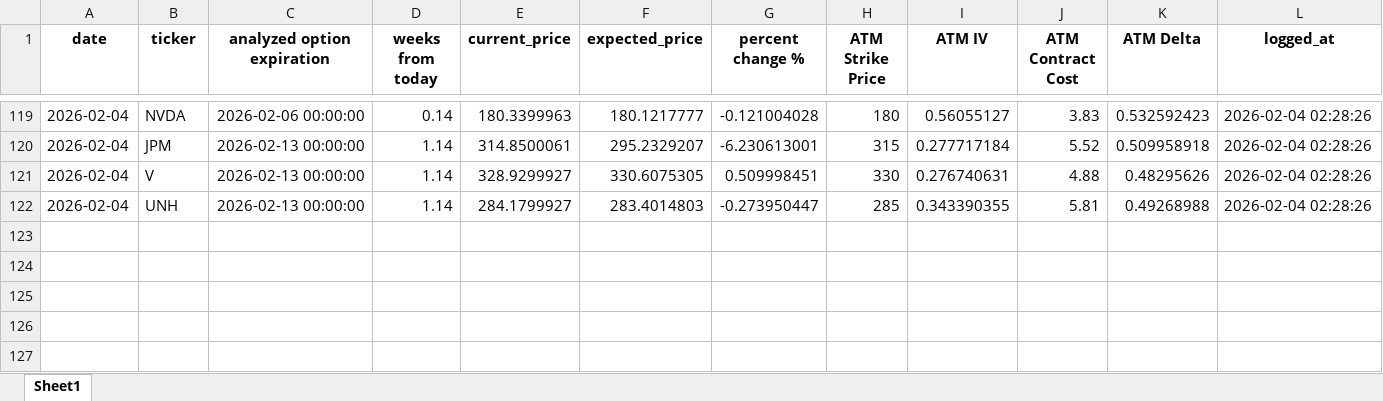
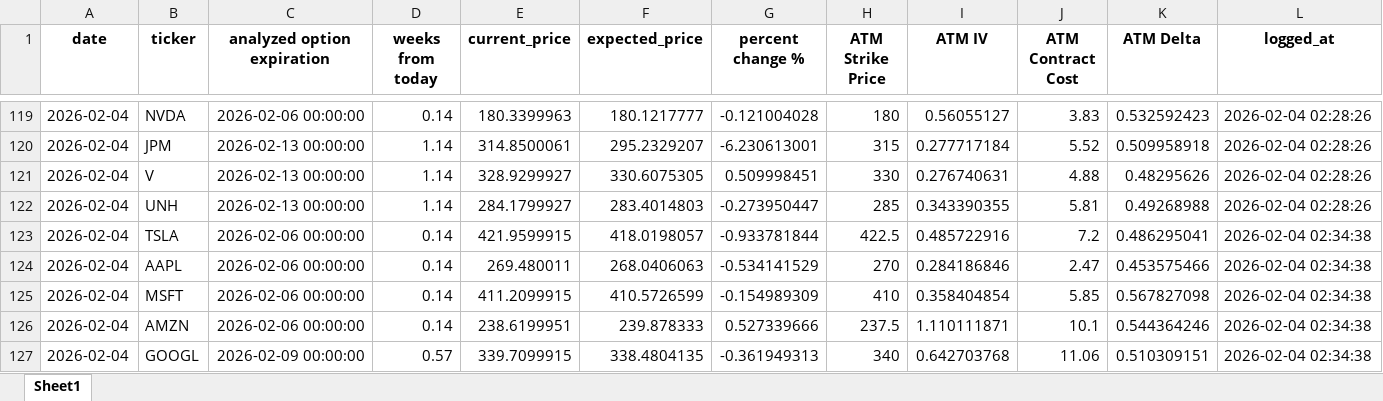
Before and after one commit to UuuhhhhhGavin/stock_price_estimator, an Excel workbook: sp500_options_analysis.xlsx, sheet Sheet1, drawn as a sheet; only a part is shown, gaps mark what is left out; values as stored, in another font and other column widths than the file's, no borders; rows hold the shown columns only; the diff covers the shown part only; the diff names each change by its address in the sheet, - before the commit and + after, or states it on an @@ line.

```diff
--- a/sp500_options_analysis.xlsx (sheet Sheet1)
+++ b/sp500_options_analysis.xlsx (sheet Sheet1)
+row 123: 2026-02-04 | TSLA | 2026-02-06 00:00:00 | 0.14 | 421.9599915 | 418.0198057 | -0.933781844 | 422.5 | 0.485722916 | 7.2 | 0.486295041 | 2026-02-04 02:34:38
+row 124: 2026-02-04 | AAPL | 2026-02-06 00:00:00 | 0.14 | 269.480011 | 268.0406063 | -0.534141529 | 270 | 0.284186846 | 2.47 | 0.453575466 | 2026-02-04 02:34:38
+row 125: 2026-02-04 | MSFT | 2026-02-06 00:00:00 | 0.14 | 411.2099915 | 410.5726599 | -0.154989309 | 410 | 0.358404854 | 5.85 | 0.567827098 | 2026-02-04 02:34:38
+row 126: 2026-02-04 | AMZN | 2026-02-06 00:00:00 | 0.14 | 238.6199951 | 239.878333 | 0.527339666 | 237.5 | 1.110111871 | 10.1 | 0.544364246 | 2026-02-04 02:34:38
+row 127: 2026-02-04 | GOOGL | 2026-02-09 00:00:00 | 0.57 | 339.7099915 | 338.4804135 | -0.361949313 | 340 | 0.642703768 | 11.06 | 0.510309151 | 2026-02-04 02:34:38
```
Also changed, not shown: 5 added rows, 7 edited cells and cell formats elsewhere in this sheet.
